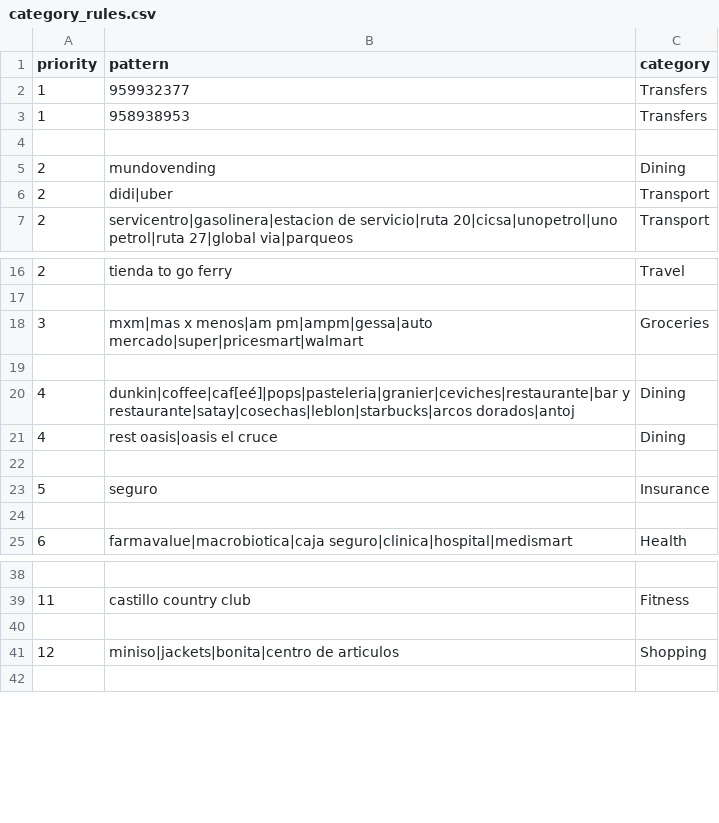
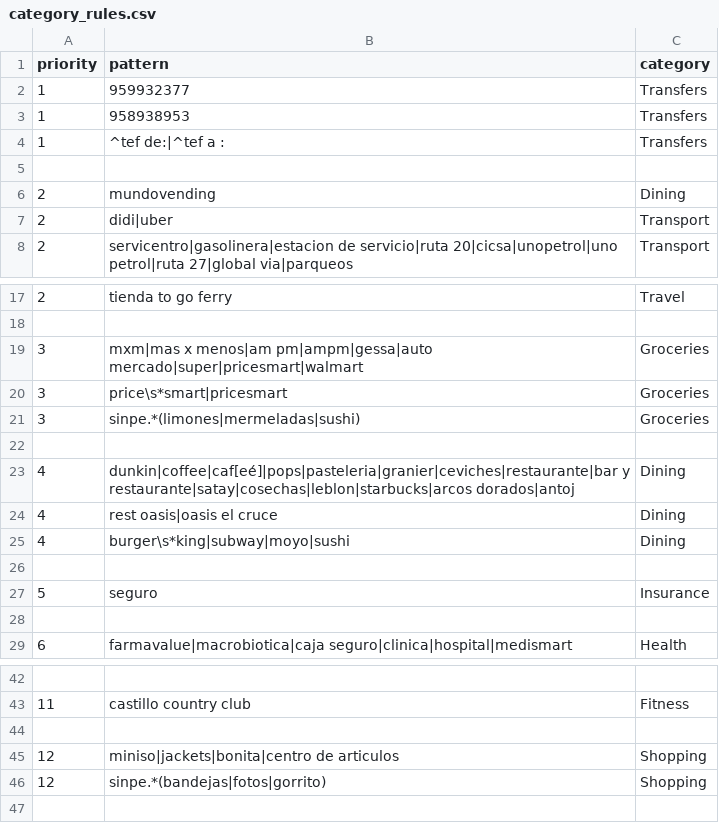
Before and after one commit to valeria-14-n/-finance-analytics, a CSV file: docs/category_rules.csv, drawn as a sheet; only a part is shown, gaps mark what is left out.

```diff
--- a/docs/category_rules.csv
+++ b/docs/category_rules.csv
@@ -3,2 +3,3 @@ priority,pattern,category
 1,958938953,Transfers
+1,^tef de:|^tef a :,Transfers
 
@@ -18,2 +19,4 @@ priority,pattern,category
 3,mxm|mas x menos|am pm|ampm|gessa|auto mercado|super|pricesmart|walmart,Groceries
+3,price\s*smart|pricesmart,Groceries
+3,sinpe.*(limones|mermeladas|sushi),Groceries
 
@@ -21,2 +24,3 @@ priority,pattern,category
 4,rest oasis|oasis el cruce,Dining
+4,burger\s*king|subway|moyo|sushi,Dining
 
@@ -41,2 +45,3 @@ priority,pattern,category
 12,miniso|jackets|bonita|centro de articulos,Shopping
+12,sinpe.*(bandejas|fotos|gorrito),Shopping
 
```
Also changed, not shown: 7 other files.
